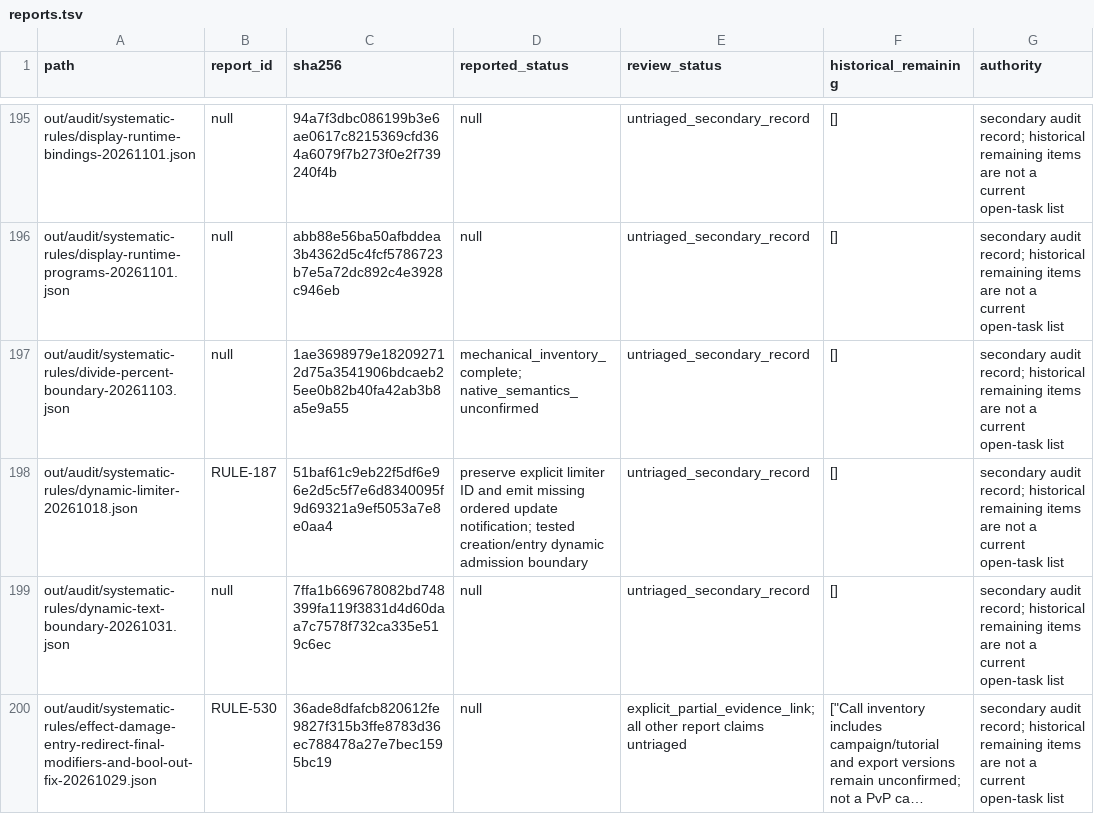
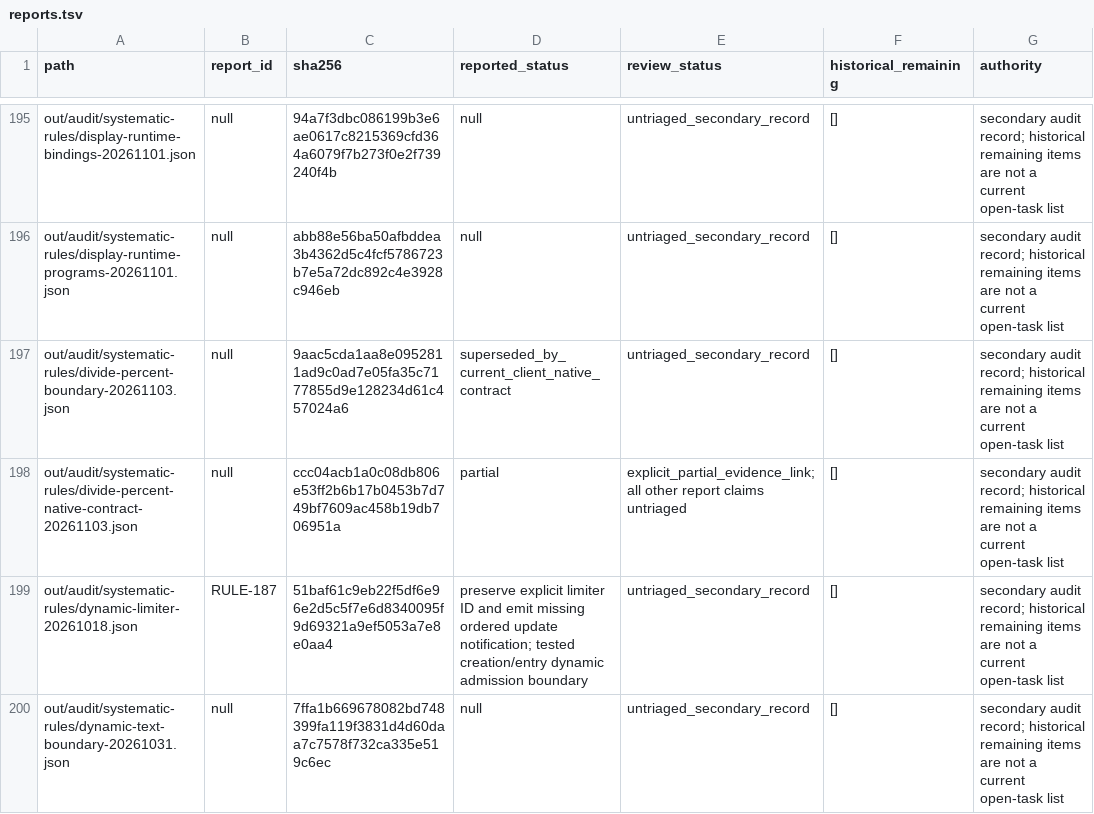
Before and after one commit to Xuewu-awa/KLink-bot, a TSV file: out/audit/coverage-matrix/reports.tsv, drawn as a sheet; only a part is shown, gaps mark what is left out; the shorter side is filled out with more unchanged rows; long unchanged cells end in ….

```diff
--- a/out/audit/coverage-matrix/reports.tsv
+++ b/out/audit/coverage-matrix/reports.tsv
@@ -196,3 +196,4 @@ out/audit/systematic-rules/display-runtime-bindings-20261101.json	null	94a7f3dbc
 out/audit/systematic-rules/display-runtime-programs-20261101.json	null	abb88e56ba50afbddea3b4362d5c4fcf5786723b7e5a72dc892c4e3928c946eb	null	untriaged_secondary_record	[]	secondary audit record; historical remaining items are not a current open-task list
-out/audit/systematic-rules/divide-percent-boundary-20261103.json	null	1ae3698979e182092712d75a3541906bdcaeb25ee0b82b40fa42ab3b8a5e9a55	mechanical_inventory_complete; native_semantics_unconfirmed	untriaged_secondary_record	[]	secondary audit record; historical remaining items are not a current open-task list
+out/audit/systematic-rules/divide-percent-boundary-20261103.json	null	9aac5cda1aa8e0952811ad9c0ad7e05fa35c7177855d9e128234d61c457024a6	superseded_by_current_client_native_contract	untriaged_secondary_record	[]	secondary audit record; historical remaining items are not a current open-task list
+out/audit/systematic-rules/divide-percent-native-contract-20261103.json	null	ccc04acb1a0c08db806e53ff2b6b17b0453b7d749bf7609ac458b19db706951a	partial	explicit_partial_evidence_link; all other report claims untriaged	[]	secondary audit record; historical remaining items are not a current open-task list
 out/audit/systematic-rules/dynamic-limiter-20261018.json	RULE-187	51baf61c9eb22f5df6e96e2d5c5f7e6d8340095f9d69321a9ef5053a7e8e0aa4	preserve explicit limiter ID and emit missing ordered update notification; tested creation/entry dynamic admission boundary	untriaged_secondary_record	[]	secondary audit record; historical remaining items are not a current open-task list
```
Also changed, not shown: out/audit/coverage-matrix/cards.tsv, out/audit/coverage-matrix/dependencies.tsv, 19 other files.
